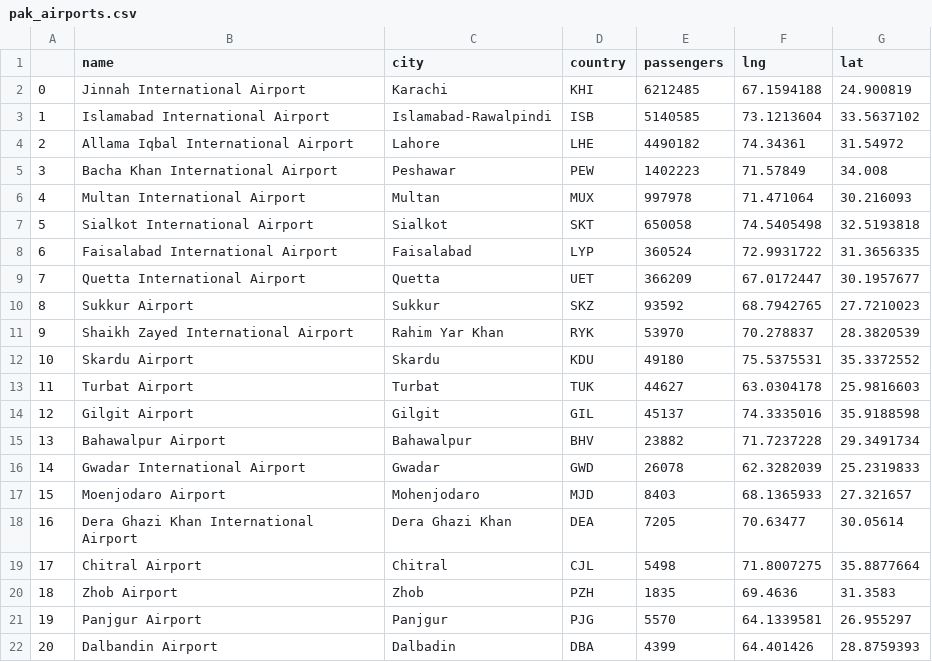
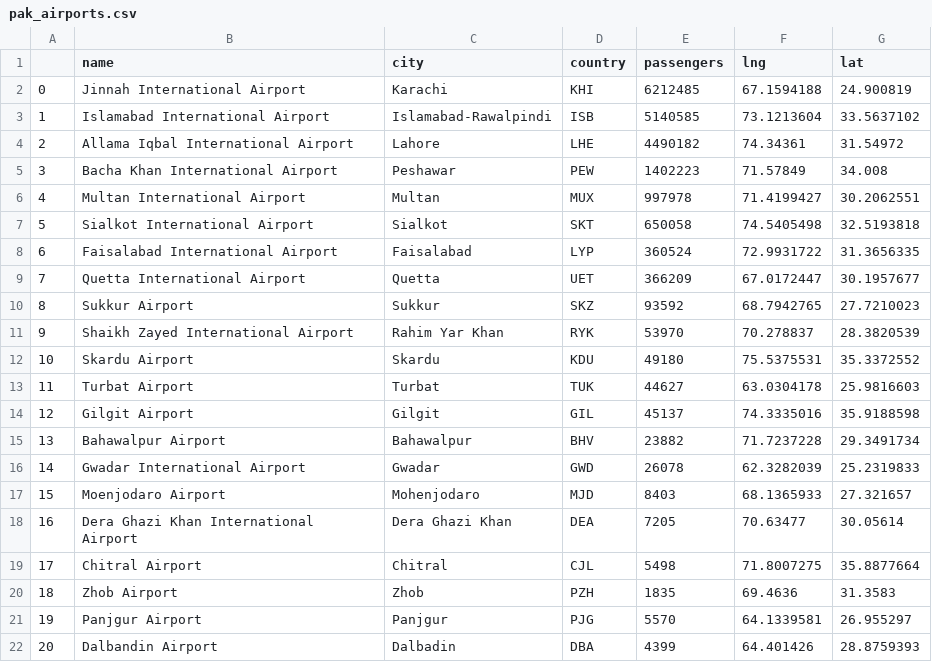
Before and after one commit to RitaTcepeleva/Hub, a CSV file: data/pak_airports.csv, drawn as a sheet.

```diff
--- a/data/pak_airports.csv
+++ b/data/pak_airports.csv
@@ -5,3 +5,3 @@
 3,Bacha Khan International Airport,Peshawar,PEW,1402223,71.57849,34.008
-4,Multan International Airport,Multan,MUX,997978,71.471064,30.216093
+4,Multan International Airport,Multan,MUX,997978,71.4199427,30.2062551
 5,Sialkot International Airport,Sialkot,SKT,650058,74.5405498,32.5193818
```
Also changed, not shown: data/hi_airports.csv, data/na_airports.csv, 8 other files.
